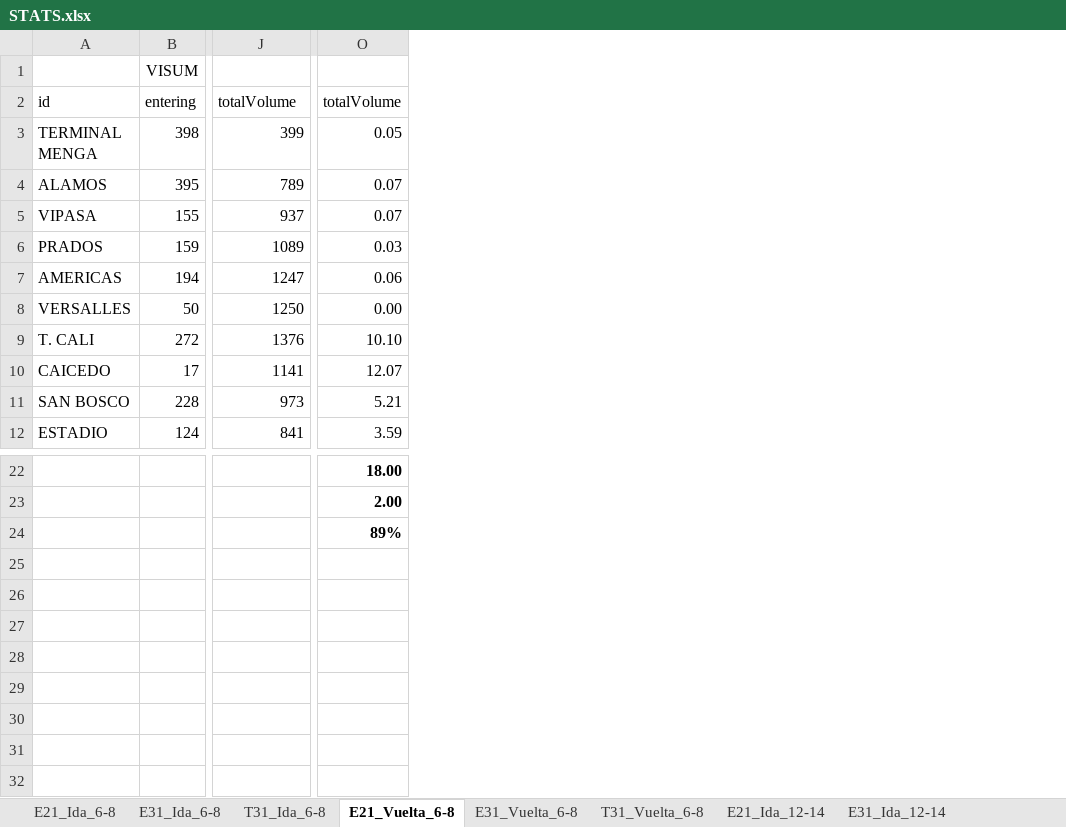
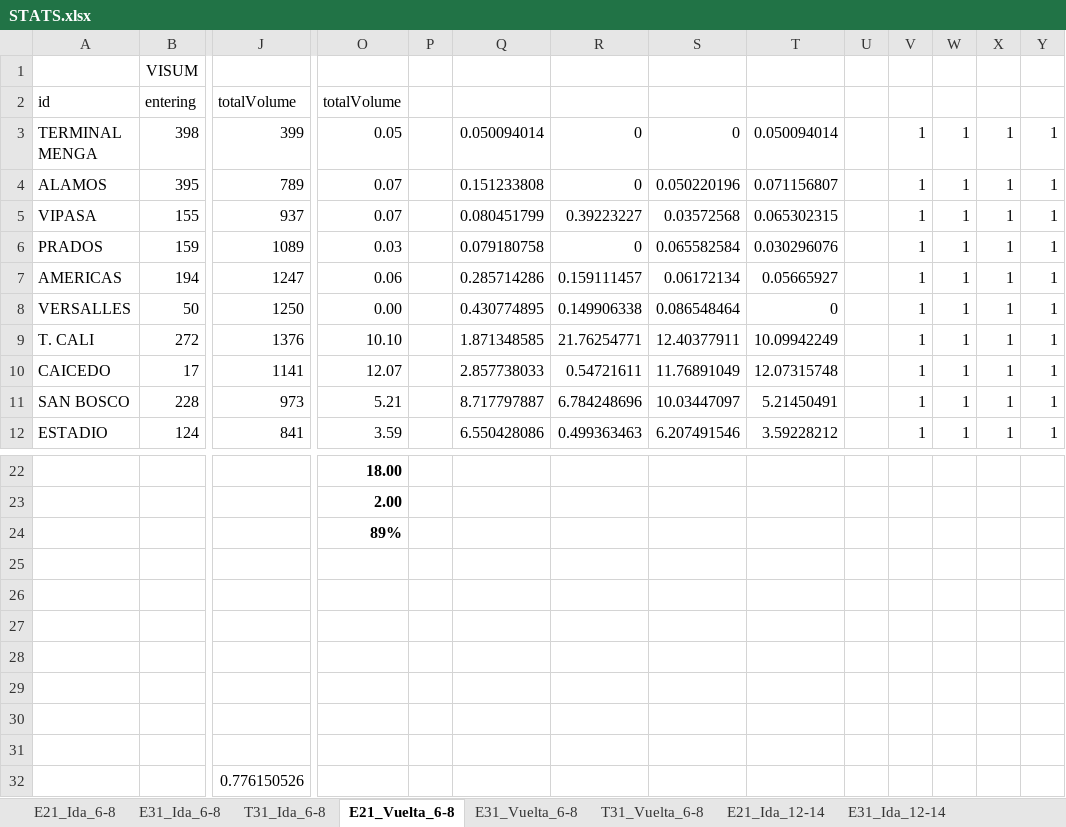
Before and after one commit to fgomboe/dta-brt, an Excel workbook: Comparacion/STATS.xlsx, sheet E21_Vuelta_6-8, drawn as a sheet; only a part is shown, gaps mark what is left out; values as stored, in another font and other column widths than the file's, no borders; conditional formats not drawn; rows hold the shown columns only; the diff names each change by its address in the sheet, - before the commit and + after, or states it on an @@ line.

```diff
--- a/Comparacion/STATS.xlsx (sheet E21_Vuelta_6-8)
+++ b/Comparacion/STATS.xlsx (sheet E21_Vuelta_6-8)
+column P, empty
+column Q, rows 3-12: 0.050094014 | 0.151233808 | 0.080451799 | 0.079180758 | 0.285714286 | 0.430774895 | 1.871348585 | 2.857738033 | 8.717797887 | 6.550428086
+column R, rows 3-12: 0 | 0 | 0.39223227 | 0 | 0.159111457 | 0.149906338 | 21.76254771 | 0.54721611 | 6.784248696 | 0.499363463
+column S, rows 3-12: 0 | 0.050220196 | 0.03572568 | 0.065582584 | 0.06172134 | 0.086548464 | 12.40377911 | 11.76891049 | 10.03447097 | 6.207491546
+column T, rows 3-12: 0.050094014 | 0.071156807 | 0.065302315 | 0.030296076 | 0.05665927 | 0 | 10.09942249 | 12.07315748 | 5.21450491 | 3.59228212
+column U, empty
+column V, rows 3-12: all 1
+column W, rows 3-12: all 1
+column X, rows 3-12: all 1
+column Y, rows 3-12: all 1
+row 25: (empty)
+row 26: (empty)
+row 27: (empty)
+row 28: (empty)
+row 29: (empty)
+row 30: (empty)
+row 31: (empty)
+row 32:  |  | 0.776150526
```
Also changed, not shown: sheet E31_Ida_6-8, sheet E31_Ida_17-19, sheet E31_Ida_12-14, sheet E31_Vuelta_12-14, sheet E31_Vuelta_17-19, sheet E31_Vuelta_6-8, 11 more sheets.
